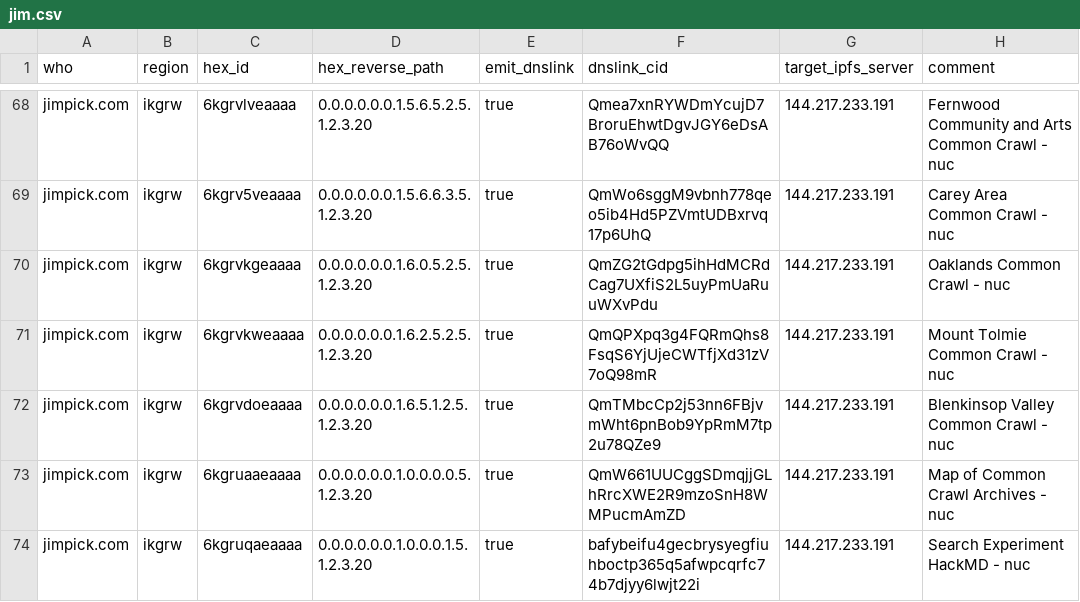
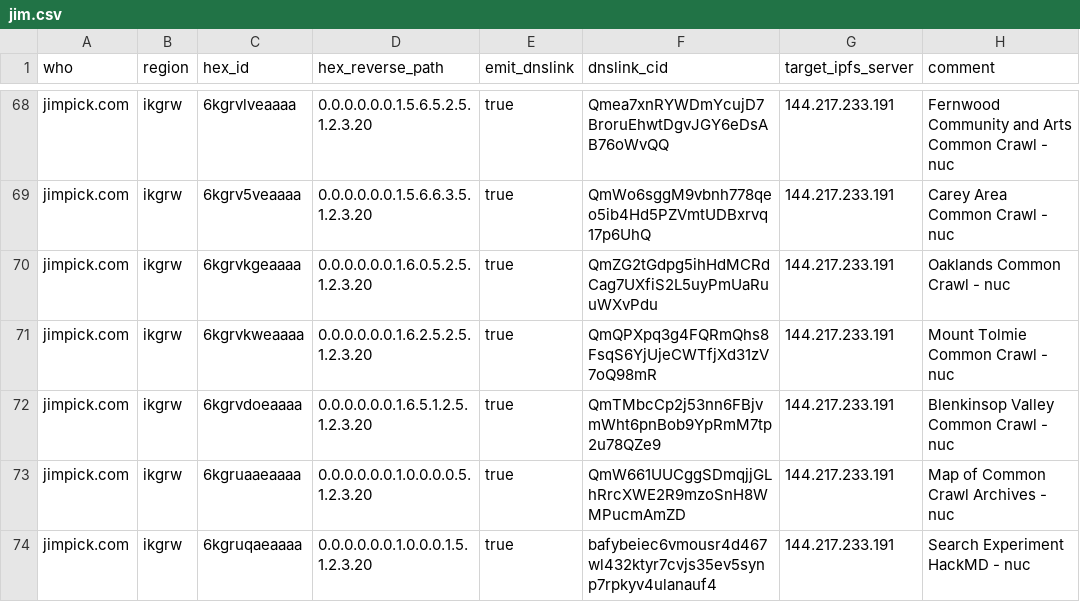
Before and after one commit to hexcamp/hexcamp-coredns-sites, a CSV file: jim.csv, drawn as a sheet; only a part is shown, gaps mark what is left out.

Commit message:
Updated from hackmd-updater

```diff
--- a/jim.csv
+++ b/jim.csv
@@ -73,2 +73,2 @@ jimpick.com,ikgrw,6kgrvdoeaaaa,0.0.0.0.0.0.1.6.5.1.2.5.1.2.3.20,true,QmTMbcCp2j5
 jimpick.com,ikgrw,6kgruaaeaaaa,0.0.0.0.0.0.1.0.0.0.0.5.1.2.3.20,true,QmW661UUCggSDmqjjGLhRrcXWE2R9mzoSnH8WMPucmAmZD,144.217.233.191,Map of Common Crawl Archives - nuc
-jimpick.com,ikgrw,6kgruqaeaaaa,0.0.0.0.0.0.1.0.0.0.1.5.1.2.3.20,true,bafybeifu4gecbrysyegfiuhboctp365q5afwpcqrfc74b7djyy6lwjt22i,144.217.233.191,Search Experiment HackMD - nuc
+jimpick.com,ikgrw,6kgruqaeaaaa,0.0.0.0.0.0.1.0.0.0.1.5.1.2.3.20,true,bafybeiec6vmousr4d467wl432ktyr7cvjs35ev5synp7rpkyv4ulanauf4,144.217.233.191,Search Experiment HackMD - nuc
```
